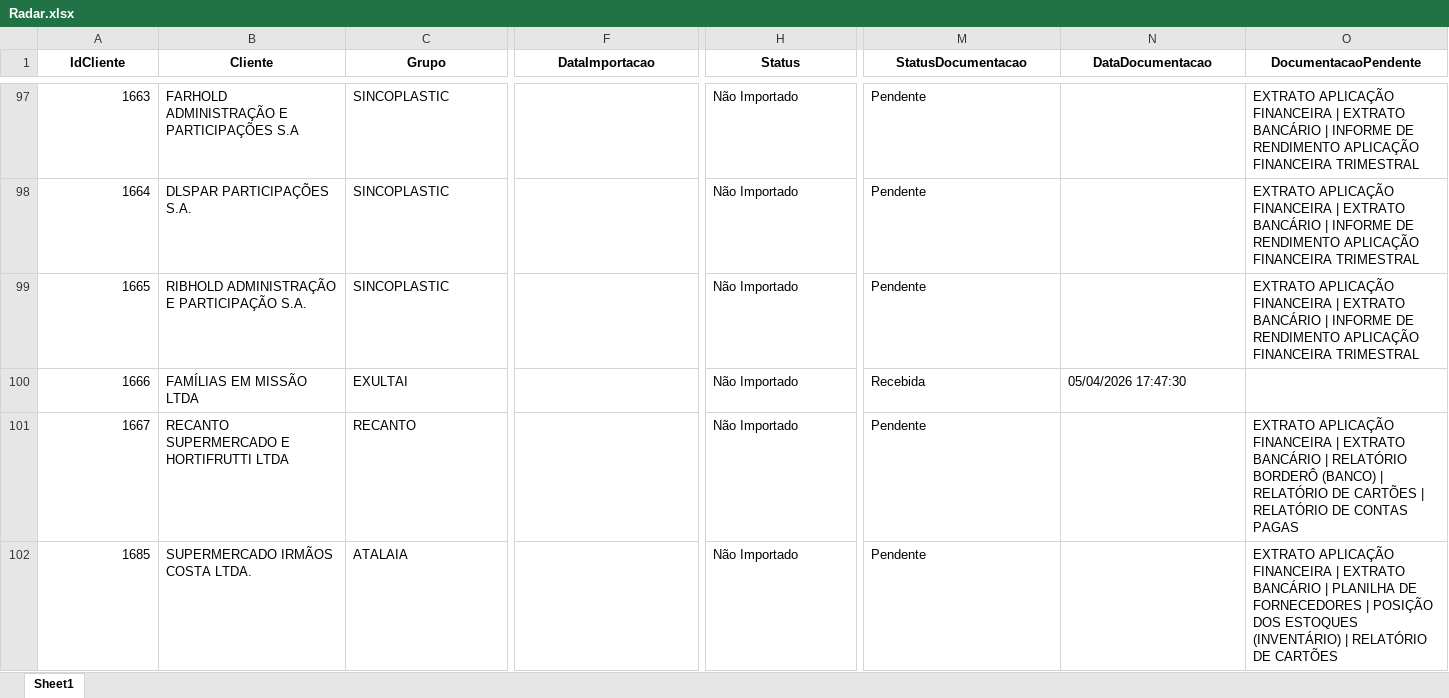
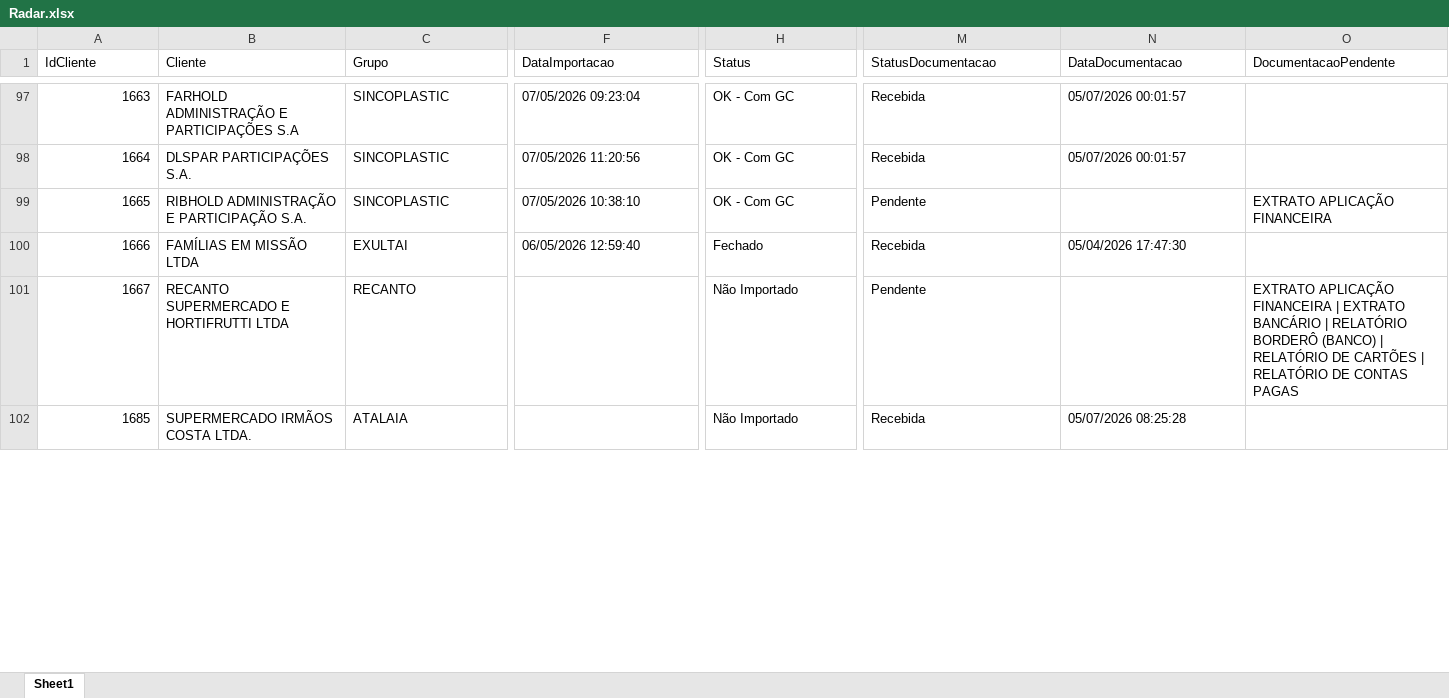
Before and after one commit to Juanzera04/Acompanhamento-do-Fechamento, an Excel workbook: Data/Relatorio_base_CTB/Radar.xlsx, sheet Sheet1, drawn as a sheet; only a part is shown, gaps mark what is left out; values as stored, in another font and other column widths than the file's, no borders; table styles not drawn; the diff covers the shown part only; the diff names each change by its address in the sheet, - before the commit and + after, or states it on an @@ line.

Commit message:
Base de 07/05

```diff
--- a/Data/Relatorio_base_CTB/Radar.xlsx (sheet Sheet1)
+++ b/Data/Relatorio_base_CTB/Radar.xlsx (sheet Sheet1)
@@ A1:O1 bold: on → off, alignment: center → left @@
-F97 (DataImportacao): (empty)
+F97 (DataImportacao): 07/05/2026 09:23:04
-H97:H99 (Status): Não Importado
+H97:H99 (Status): OK - Com GC
-M97:M98 (StatusDocumentacao): Pendente
+M97:M98 (StatusDocumentacao): Recebida
-N97:N98 (DataDocumentacao): (empty)
+N97:N98 (DataDocumentacao): 05/07/2026 00:01:57
-O97:O98 (DocumentacaoPendente): EXTRATO APLICAÇÃO FINANCEIRA | EXTRATO BANCÁRIO | INFORME DE RENDIMENTO APLICAÇÃO FINANCEIRA TRIMESTRAL
+O97:O98 (DocumentacaoPendente): (empty)
-F98 (DataImportacao): (empty)
+F98 (DataImportacao): 07/05/2026 11:20:56
-F99 (DataImportacao): (empty)
+F99 (DataImportacao): 07/05/2026 10:38:10
-O99 (DocumentacaoPendente): …APLICAÇÃO FINANCEIRA | EXTRATO BANCÁRIO | INFORME DE RENDIMENTO APLICAÇÃO FINANCEIRA TRIMESTRAL
+O99 (DocumentacaoPendente): …APLICAÇÃO FINANCEIRA
-F100 (DataImportacao): (empty)
+F100 (DataImportacao): 06/05/2026 12:59:40
-H100 (Status): Não Importado
+H100 (Status): Fechado
-M102 (StatusDocumentacao): Pendente
+M102 (StatusDocumentacao): Recebida
-N102 (DataDocumentacao): (empty)
+N102 (DataDocumentacao): 05/07/2026 08:25:28
-O102 (DocumentacaoPendente): EXTRATO APLICAÇÃO FINANCEIRA | EXTRATO BANCÁRIO | PLANILHA DE FORNECEDORES | POSIÇÃO DOS ESTOQUES (INVENTÁRIO) | RELATÓRIO DE CARTÕES
+O102 (DocumentacaoPendente): (empty)
```
Also changed, not shown: 10 added rows, 3 removed rows, 1503 edited cells and cell formats elsewhere in this sheet, 7 other files.
